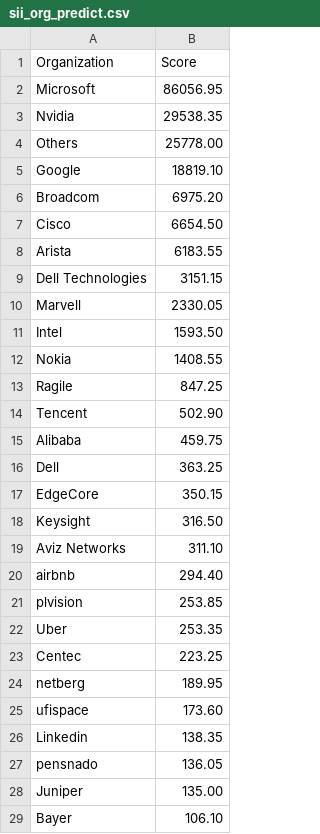
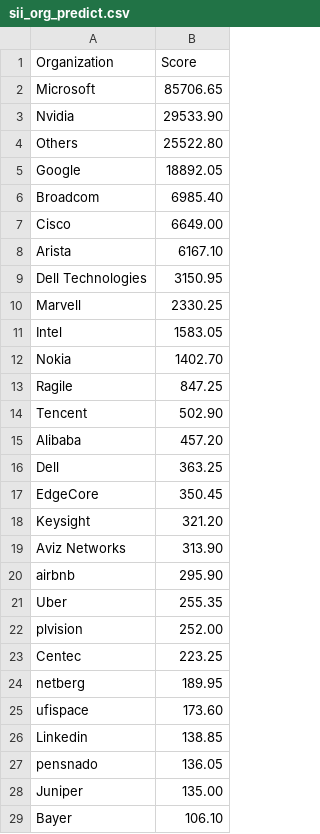
Before and after one commit to sonic-net/sonic-tsc, a CSV file: sii_org_predict.csv, drawn as a sheet; only a part is shown; the diff covers the shown part only.

```diff
--- a/sii_org_predict.csv
+++ b/sii_org_predict.csv
@@ -1,23 +1,23 @@
 Organization,Score
-Microsoft,86056.95
-Nvidia,29538.35
-Others,25778.00
-Google,18819.10
-Broadcom,6975.20
-Cisco,6654.50
-Arista,6183.55
-Dell Technologies,3151.15
-Marvell,2330.05
-Intel,1593.50
-Nokia,1408.55
+Microsoft,85706.65
+Nvidia,29533.90
+Others,25522.80
+Google,18892.05
+Broadcom,6985.40
+Cisco,6649.00
+Arista,6167.10
+Dell Technologies,3150.95
+Marvell,2330.25
+Intel,1583.05
+Nokia,1402.70
 Ragile,847.25
 Tencent,502.90
-Alibaba,459.75
+Alibaba,457.20
 Dell,363.25
-EdgeCore,350.15
-Keysight,316.50
-Aviz Networks,311.10
-airbnb,294.40
-plvision,253.85
-Uber,253.35
+EdgeCore,350.45
+Keysight,321.20
+Aviz Networks,313.90
+airbnb,295.90
+Uber,255.35
+plvision,252.00
 Centec,223.25
@@ -25,3 +25,3 @@ netberg,189.95
 ufispace,173.60
-Linkedin,138.35
+Linkedin,138.85
 pensnado,136.05
```
Also changed, not shown: 1 added row, 1 removed row and 1 edited cell elsewhere in this file, sii_author.csv, sii_author_predict.csv, 1 other file.
